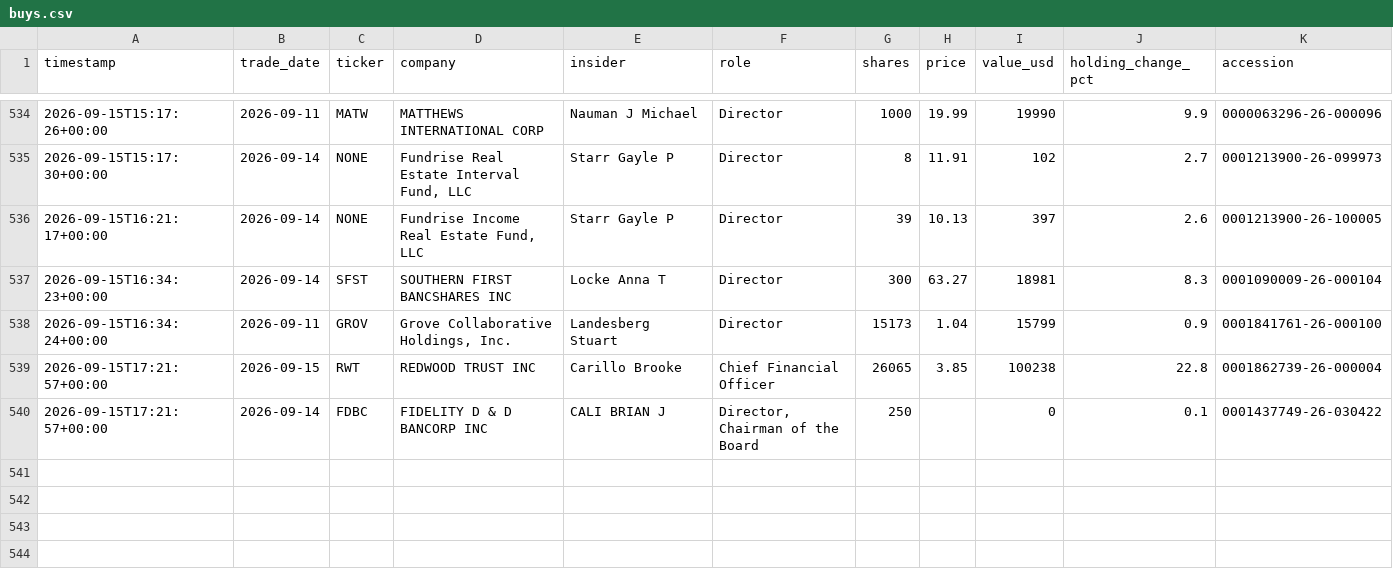
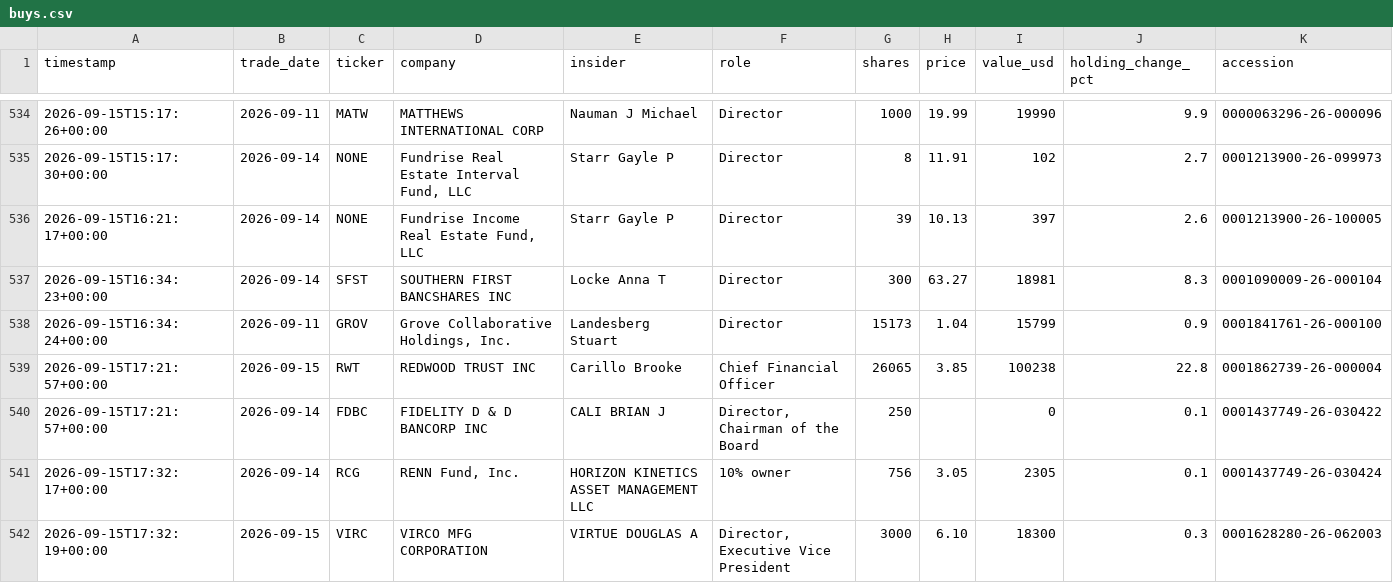
Before and after one commit to kiianwanted-byte/filings-monitor, a CSV file: data/buys.csv, drawn as a sheet; only a part is shown, gaps mark what is left out.

```diff
--- a/data/buys.csv
+++ b/data/buys.csv
@@ -540 +540,3 @@ timestamp,trade_date,ticker,company,insider,role,shares,price,value_usd,holding_
 2026-09-15T17:21:57+00:00,2026-09-14,FDBC,FIDELITY D & D BANCORP INC,CALI BRIAN J,"Director, Chairman of the Board",250,,0,0.1,0001437749-26-030422
+2026-09-15T17:32:17+00:00,2026-09-14,RCG,"RENN Fund, Inc.",HORIZON KINETICS ASSET MANAGEMENT LLC,10% owner,756,3.05,2305,0.1,0001437749-26-030424
+2026-09-15T17:32:19+00:00,2026-09-15,VIRC,VIRCO MFG CORPORATION,VIRTUE DOUGLAS A,"Director, Executive Vice President",3000,6.10,18300,0.3,0001628280-26-062003
```
Also changed, not shown: 2 other files.
